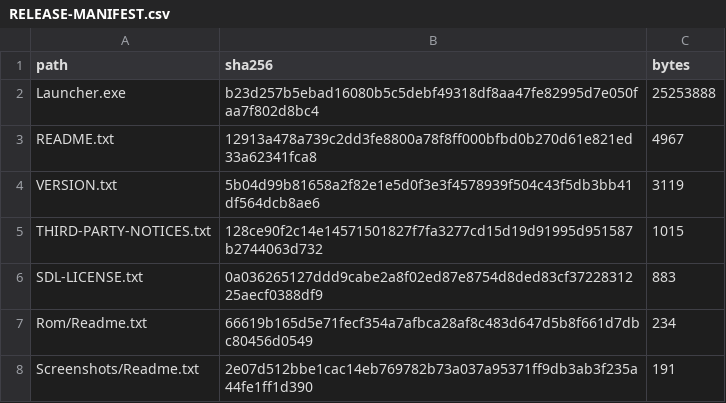
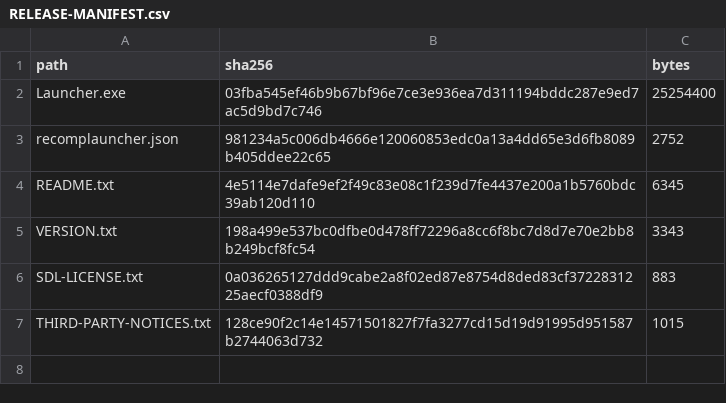
Before and after one commit to Junior-Jones/Uncharted-Waters-New-Horizons-SNES-Static-Recomp, a CSV file: RELEASE-MANIFEST.csv, drawn as a sheet.

```diff
--- a/RELEASE-MANIFEST.csv
+++ b/RELEASE-MANIFEST.csv
@@ -1,8 +1,7 @@
 path,sha256,bytes
-Launcher.exe,b23d257b5ebad16080b5c5debf49318df8aa47fe82995d7e050faa7f802d8bc4,25253888
-README.txt,12913a478a739c2dd3fe8800a78f8ff000bfbd0b270d61e821ed33a62341fca8,4967
-VERSION.txt,5b04d99b81658a2f82e1e5d0f3e3f4578939f504c43f5db3bb41df564dcb8ae6,3119
+Launcher.exe,03fba545ef46b9b67bf96e7ce3e936ea7d311194bddc287e9ed7ac5d9bd7c746,25254400
+recomplauncher.json,981234a5c006db4666e120060853edc0a13a4dd65e3d6fb8089b405ddee22c65,2752
+README.txt,4e5114e7dafe9ef2f49c83e08c1f239d7fe4437e200a1b5760bdc39ab120d110,6345
+VERSION.txt,198a499e537bc0dfbe0d478ff72296a8cc6f8bc7d8d7e70e2bb8b249bcf8fc54,3343
+SDL-LICENSE.txt,0a036265127ddd9cabe2a8f02ed87e8754d8ded83cf3722831225aecf0388df9,883
 THIRD-PARTY-NOTICES.txt,128ce90f2c14e14571501827f7fa3277cd15d19d91995d951587b2744063d732,1015
-SDL-LICENSE.txt,0a036265127ddd9cabe2a8f02ed87e8754d8ded83cf3722831225aecf0388df9,883
-Rom/Readme.txt,66619b165d5e71fecf354a7afbca28af8c483d647d5b8f661d7dbc80456d0549,234
-Screenshots/Readme.txt,2e07d512bbe1cac14eb769782b73a037a95371ff9db3ab3f235a44fe1ff1d390,191
```
Also changed, not shown: SOURCE-MANIFEST.csv, 14 other files.
